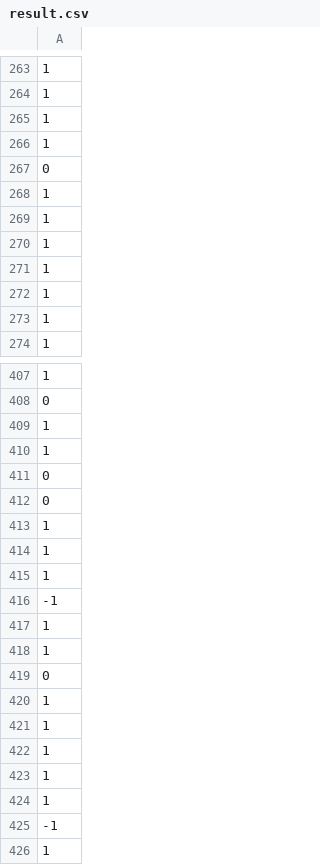
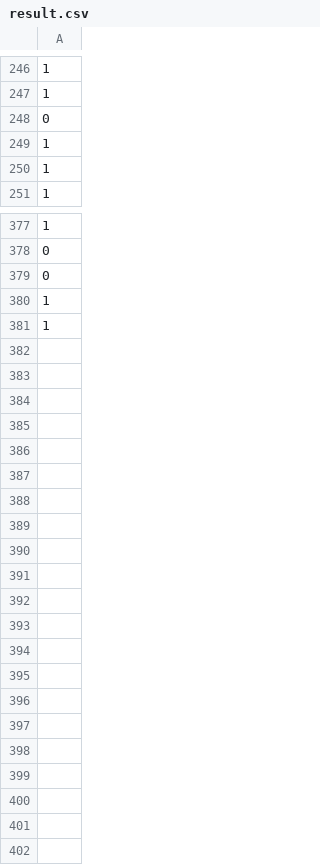
Before and after one commit to joseph-fortman/NBA-Free-Agent-Analysis, a CSV file: data/result.csv, drawn as a sheet; only a part is shown, gaps mark what is left out; the shorter side is filled out with more unchanged rows; the diff covers the shown part only.

```diff
--- a/data/result.csv
+++ b/data/result.csv
@@ -264,9 +247,3 @@
 1
-1
-1
 0
-1
-1
-1
-1
 1
@@ -408,19 +378,3 @@
 0
-1
-1
 0
-0
-1
-1
-1
--1
-1
-1
-0
-1
-1
-1
-1
-1
--1
 1
```
Also changed, not shown: 1 added row and 27 removed rows elsewhere in this file, data/weights.csv, 2 other files.
